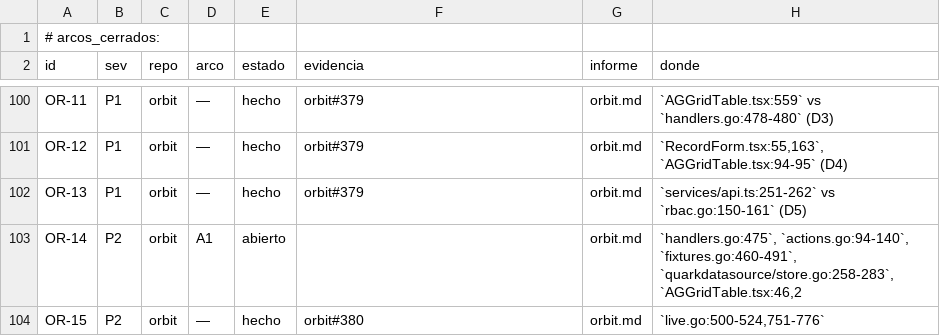
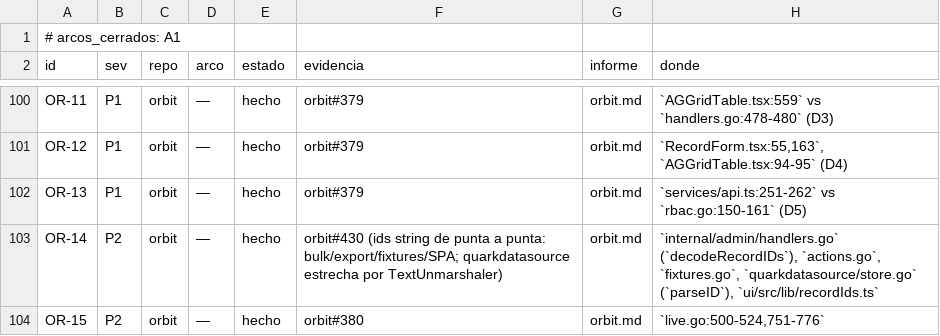
Before and after one commit to jcsvwinston/quantum, a CSV file: docs/auditoria/madurez-2026-09-03/registro.csv, drawn as a sheet; only a part is shown, gaps mark what is left out; the diff covers the shown part only.

```diff
--- a/docs/auditoria/madurez-2026-09-03/registro.csv
+++ b/docs/auditoria/madurez-2026-09-03/registro.csv
@@ -1,2 +1,2 @@
-# arcos_cerrados:
+# arcos_cerrados: A1
 id,sev,repo,arco,estado,evidencia,informe,donde
@@ -102,3 +102,3 @@ OR-12,P1,orbit,—,hecho,orbit#379,orbit.md,"`RecordForm.tsx:55,163`, `AGGridTab
 OR-13,P1,orbit,—,hecho,orbit#379,orbit.md,`services/api.ts:251-262` vs `rbac.go:150-161` (D5)
-OR-14,P2,orbit,A1,abierto,,orbit.md,"`handlers.go:475`, `actions.go:94-140`, `fixtures.go:460-491`, `quarkdatasource/store.go:258-283`, `AGGridTable.tsx:46,2"
+OR-14,P2,orbit,—,hecho,orbit#430 (ids string de punta a punta: bulk/export/fixtures/SPA; quarkdatasource estrecha por TextUnmarshaler),orbit.md,"`internal/admin/handlers.go` (`decodeRecordIDs`), `actions.go`, `fixtures.go`, `quarkdatasource/store.go` (`parseID`), `ui/src/lib/recordIds.ts`"
 OR-15,P2,orbit,—,hecho,orbit#380,orbit.md,"`live.go:500-524,751-776`"
```
Also changed, not shown: 24 edited cells elsewhere in this file.
